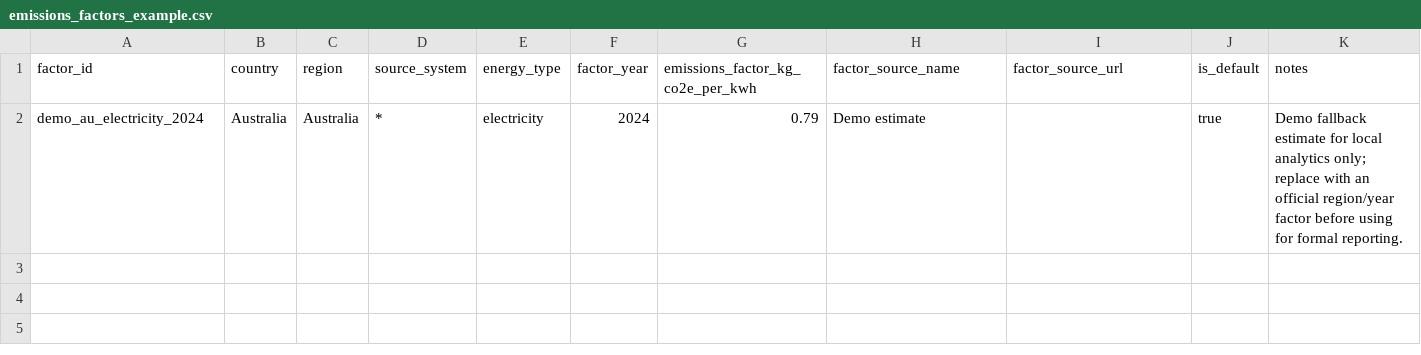
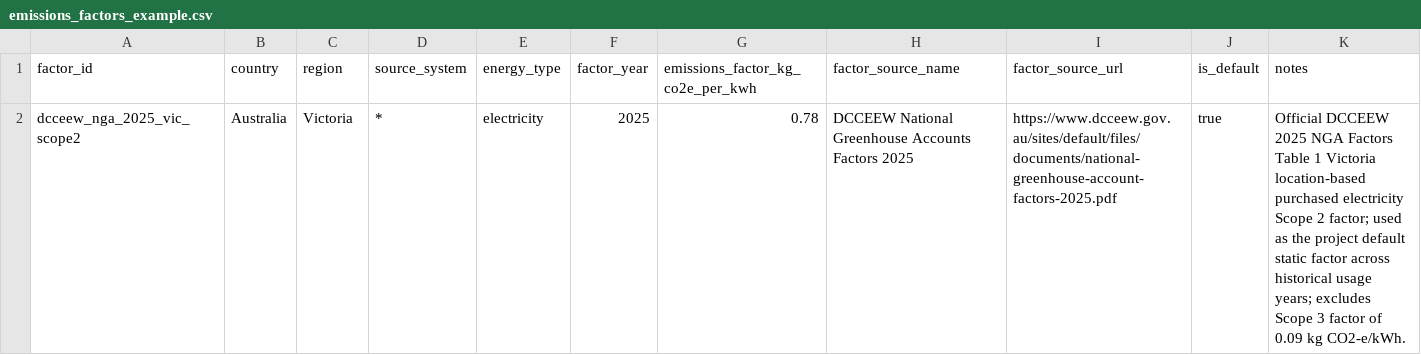
Before and after one commit to charithcherry/Campus-Utility-Intelligence, a CSV file: data/reference/emissions_factors_example.csv, drawn as a sheet; removed rows and columns are numbered as before the commit, all else as after; the diff names each change by its address in the sheet, - before the commit and + after, or states it on an @@ line.

Commit message:
fix: use DCCEEW Victoria emissions factor

```diff
--- a/data/reference/emissions_factors_example.csv
+++ b/data/reference/emissions_factors_example.csv
-row 2: demo_au_electricity_2024 | Australia | Australia | * | electricity | 2024 | 0.79 | Demo estimate |  | true | Demo fallback estimate for local analytics only; replace with an official region/year factor before using for formal reporting.
+row 2: dcceew_nga_2025_vic_scope2 | Australia | Victoria | * | electricity | 2025 | 0.78 | DCCEEW National Greenhouse Accounts Factors 2025 | https://www.dcceew.gov.au/sites/default/files/documents/national-greenhouse-account-factors-2025.pdf | true | Official DCCEEW 2025 NGA Factors Table 1 Victoria location-based purchased electricity Scope 2 factor; used as the project default static factor across historical usage years; excludes Scope 3 factor of 0.09 kg CO2-e/kWh.
```
Also changed, not shown: 5 other files.
